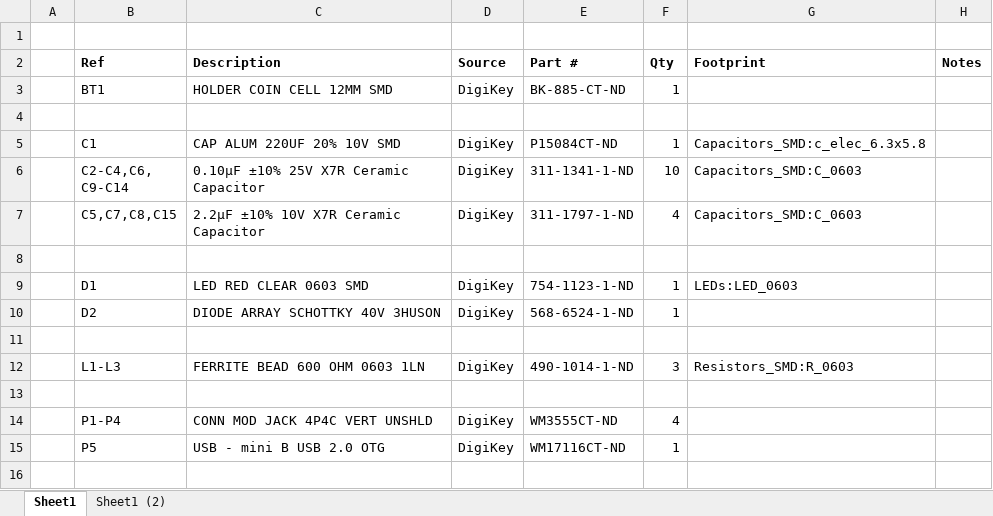
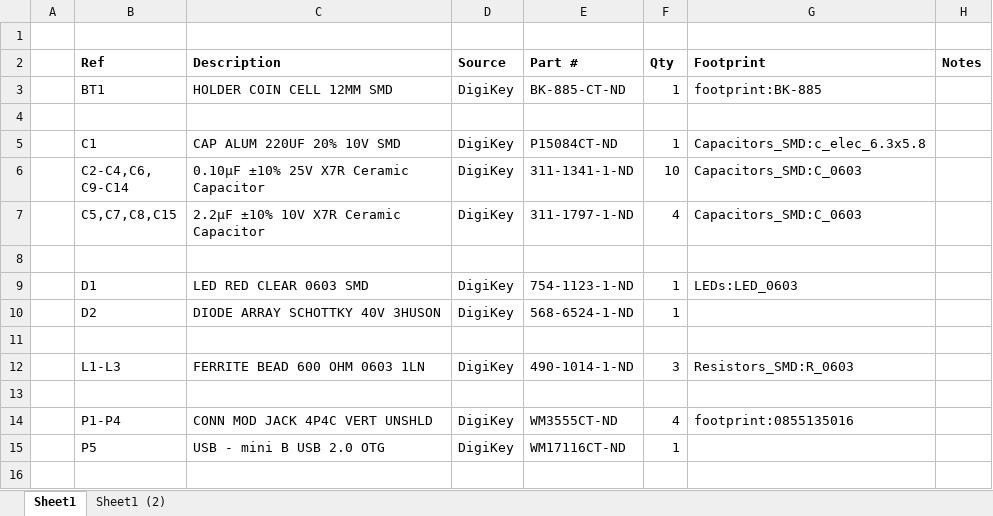
Before and after one commit to jeffkub/beer-gauge, an Excel workbook: hardware/beer-gauge-bom.xlsx, sheet Sheet1, drawn as a sheet; only a part is shown; values as stored, in another font and other column widths than the file's, no borders; the diff names each change by its address in the sheet, - before the commit and + after, or states it on an @@ line.

Commit message:
Added footprint for coin cell battery holder and RJ10 jack

```diff
--- a/hardware/beer-gauge-bom.xlsx (sheet Sheet1)
+++ b/hardware/beer-gauge-bom.xlsx (sheet Sheet1)
-G3 (Footprint): (empty)
+G3 (Footprint): footprint:BK-885
-G14 (Footprint): (empty)
+G14 (Footprint): footprint:0855135016
```
Also changed, not shown: 5 other files.
